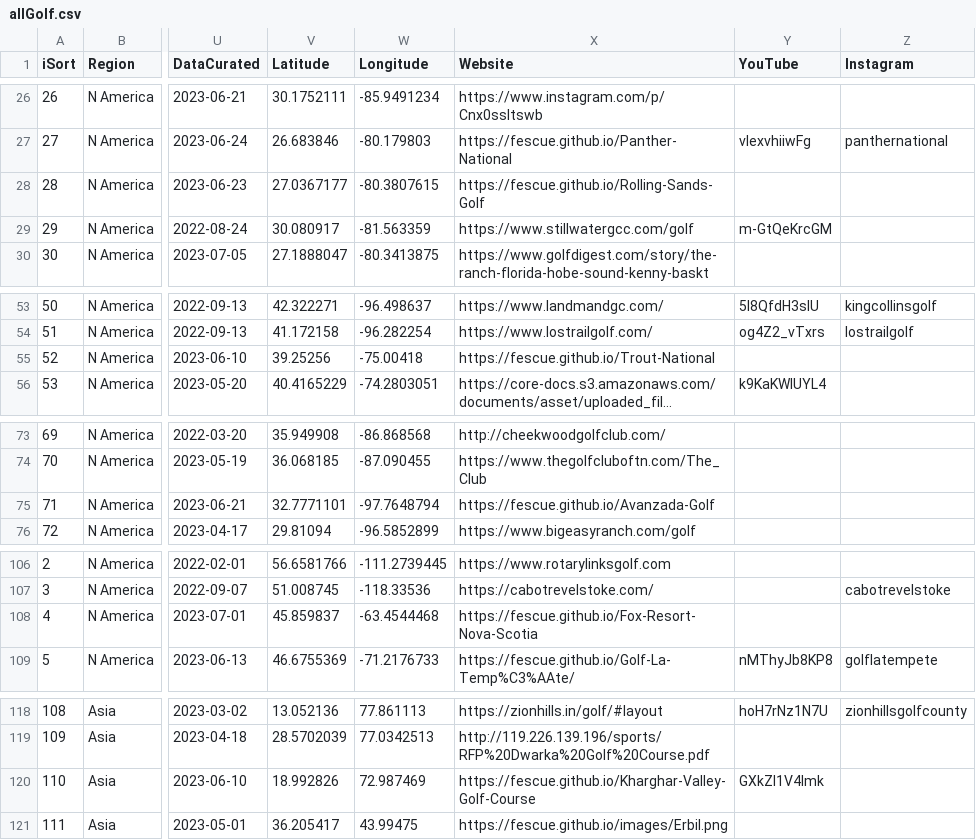
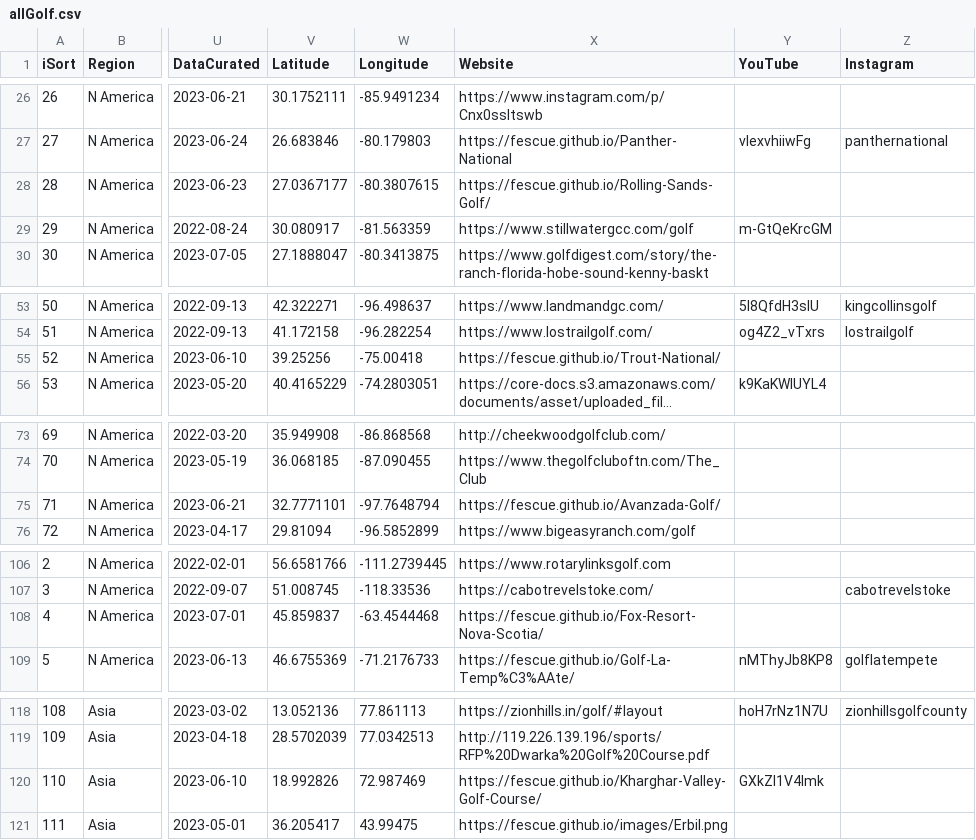
Before and after one commit to stennety/mywebsite, a CSV file: _data/allGolf.csv, drawn as a sheet; only a part is shown, gaps mark what is left out; long unchanged cells end in …; the diff covers the shown part only; the diff names each change by its address in the sheet, - before the commit and + after, or states it on an @@ line.

Commit message:
Update allGolf.csv

```diff
--- a/_data/allGolf.csv
+++ b/_data/allGolf.csv
-X28 (Website): https://fescue.github.io/Rolling-Sands-Golf
+X28 (Website): https://fescue.github.io/Rolling-Sands-Golf/
-X55 (Website): https://fescue.github.io/Trout-National
+X55 (Website): https://fescue.github.io/Trout-National/
-X75 (Website): https://fescue.github.io/Avanzada-Golf
+X75 (Website): https://fescue.github.io/Avanzada-Golf/
-X108 (Website): https://fescue.github.io/Fox-Resort-Nova-Scotia
+X108 (Website): https://fescue.github.io/Fox-Resort-Nova-Scotia/
-X120 (Website): https://fescue.github.io/Kharghar-Valley-Golf-Course
+X120 (Website): https://fescue.github.io/Kharghar-Valley-Golf-Course/
```
Also changed, not shown: 1 removed row and 17 edited cells elsewhere in this file.
